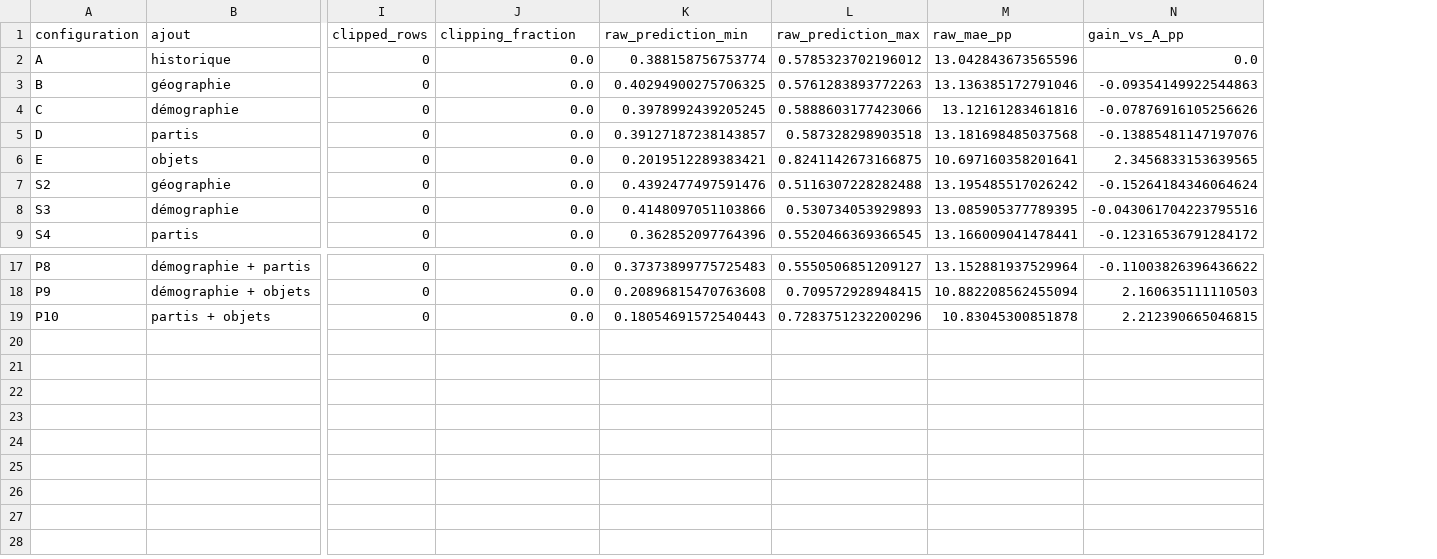
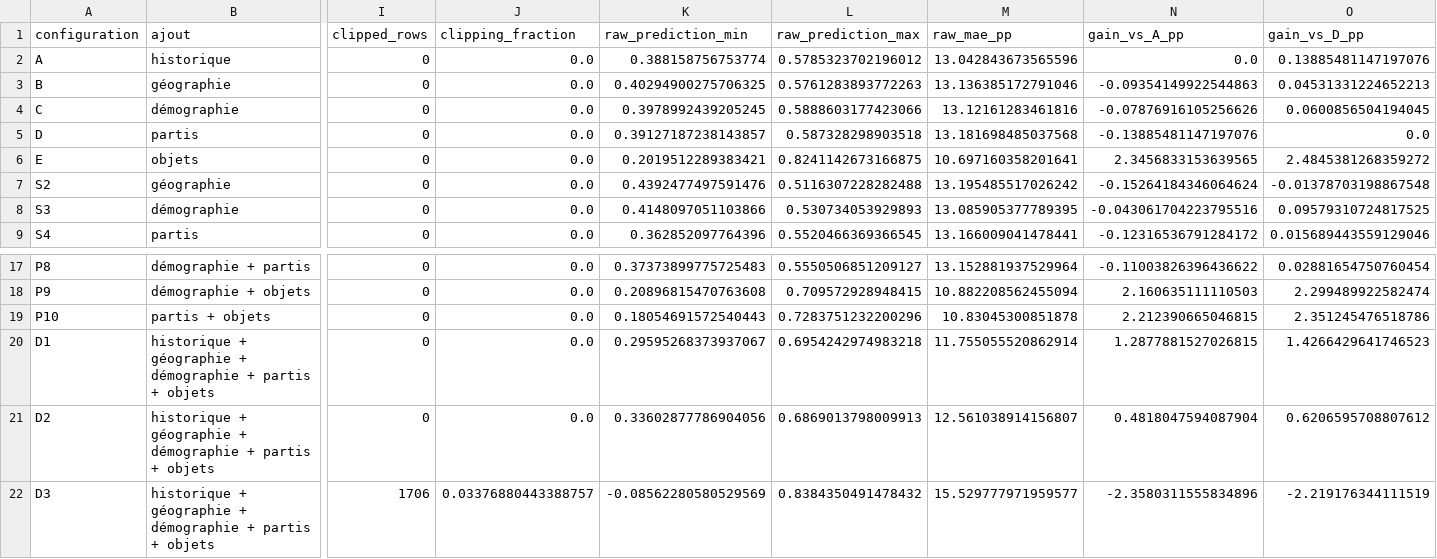
Before and after one commit to VictorGTheCoder/GML-Swiss-Voting, a CSV file: reports/datasets/feature_ablation/validation_metrics.csv, drawn as a sheet; only a part is shown, gaps mark what is left out; rows hold the shown columns only; the diff names each change by its address in the sheet, - before the commit and + after, or states it on an @@ line.

```diff
--- a/reports/datasets/feature_ablation/validation_metrics.csv
+++ b/reports/datasets/feature_ablation/validation_metrics.csv
+column O (gain_vs_D_pp), rows 2-9: 0.13885481147197076 | 0.04531331224652213 | 0.0600856504194045 | 0.0 | 2.4845381268359272 | -0.01378703198867548 | 0.09579310724817525 | 0.015689443559129046; rows 17-19: 0.02881654750760454 | 2.299489922582474 | 2.351245476518786
+row 20: D1 | historique + géographie + démographie + partis + objets | 0 | 0.0 | 0.29595268373937067 | 0.6954242974983218 | 11.755055520862914 | 1.2877881527026815 | 1.4266429641746523
+row 21: D2 | historique + géographie + démographie + partis + objets | 0 | 0.0 | 0.33602877786904056 | 0.6869013798009913 | 12.561038914156807 | 0.4818047594087904 | 0.6206595708807612
+row 22: D3 | historique + géographie + démographie + partis + objets | 1706 | 0.03376880443388757 | -0.08562280580529569 | 0.8384350491478432 | 15.529777971959577 | -2.3580311555834896 | -2.219176344111519
```
Also changed, not shown: reports/datasets/feature_ablation/single_pair_metrics.csv, 8 other files.
